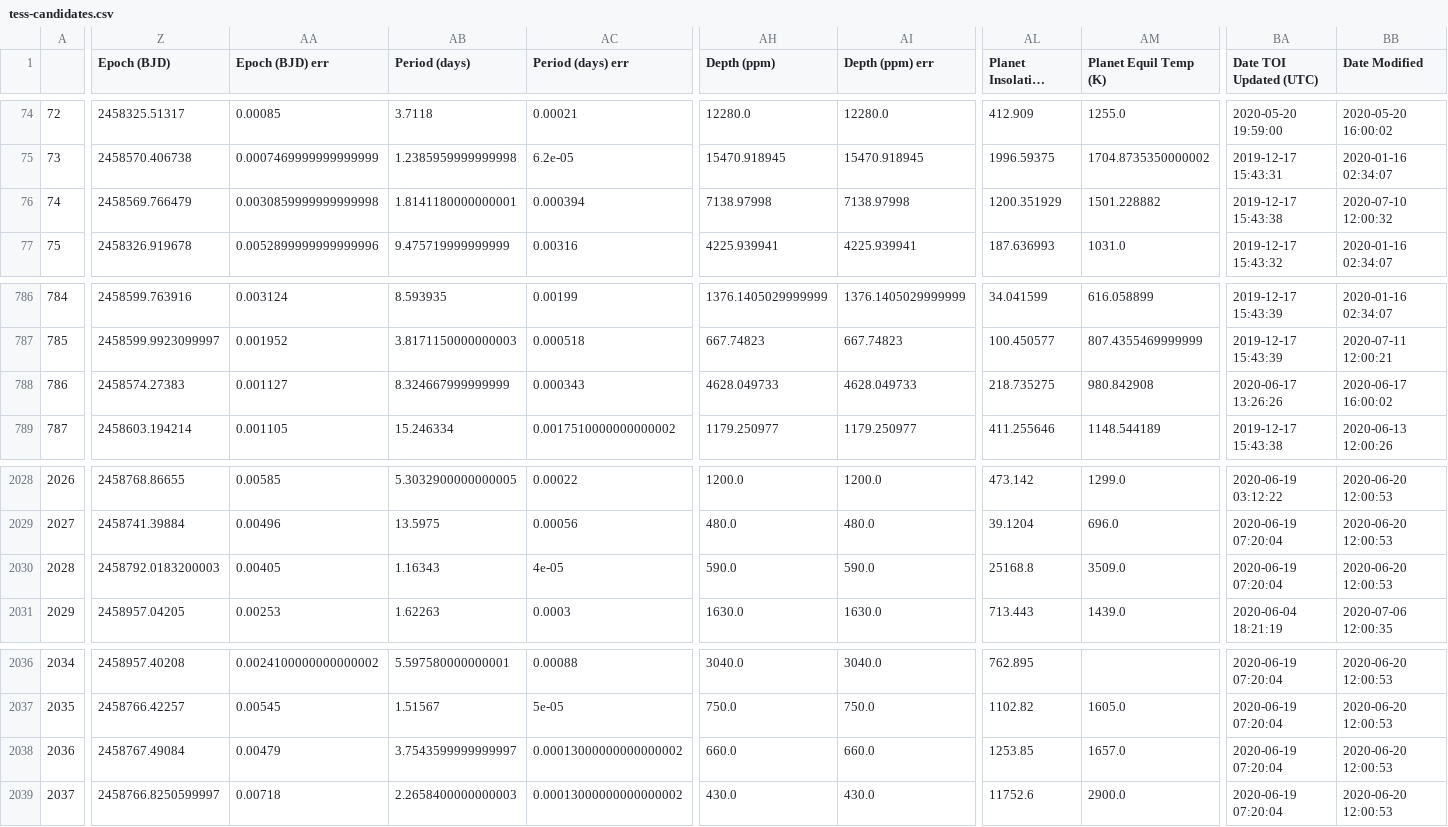
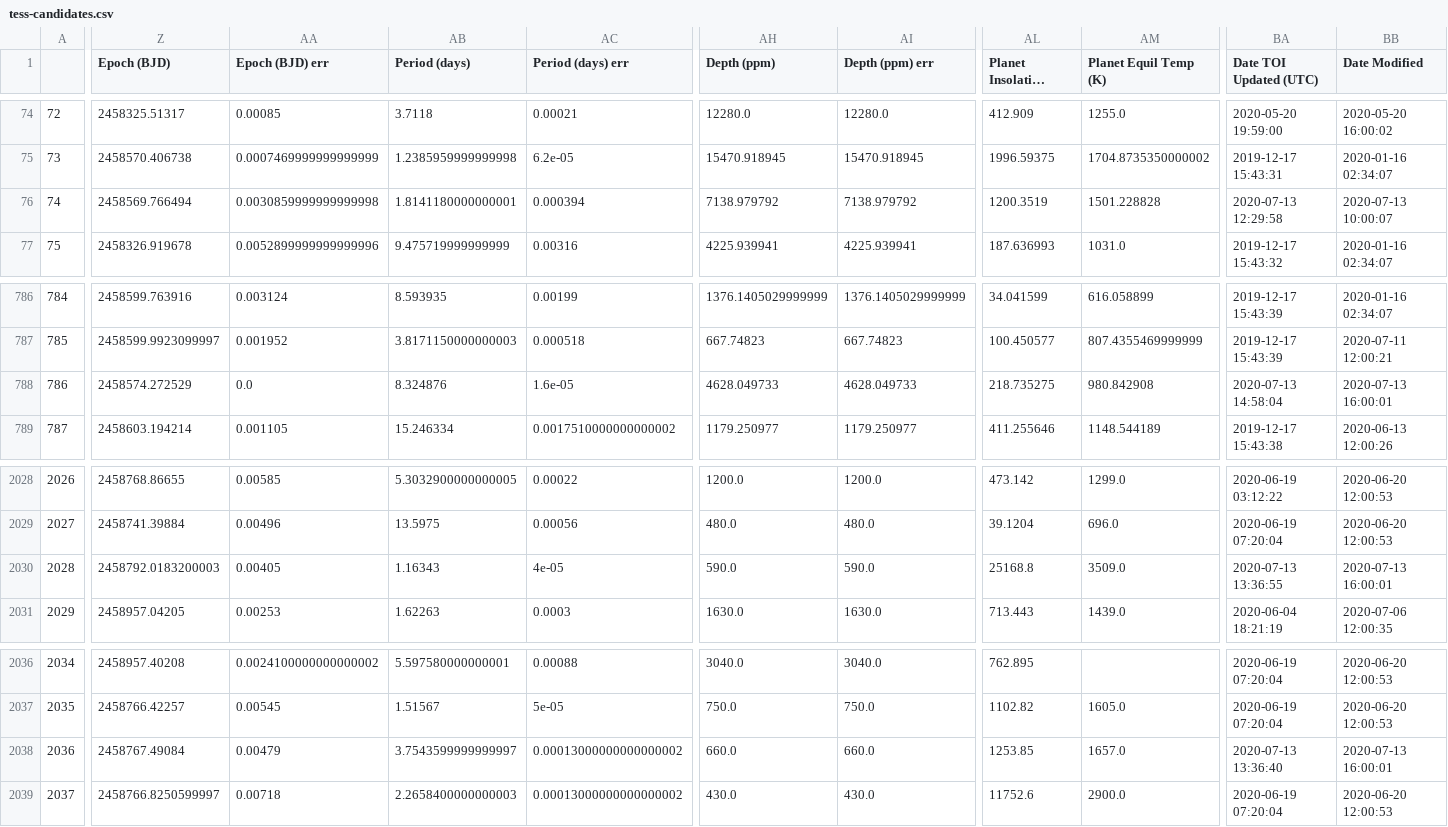
Before and after one commit to elisaquintana/exoplots, a CSV file: data/tess-candidates.csv, drawn as a sheet; only a part is shown, gaps mark what is left out; long unchanged cells end in …; the diff covers the shown part only; the diff names each change by its address in the sheet, - before the commit and + after, or states it on an @@ line.

```diff
--- a/data/tess-candidates.csv
+++ b/data/tess-candidates.csv
-Z76 (Epoch (BJD)): 2458569.766479
+Z76 (Epoch (BJD)): 2458569.766494
-AH76 (Depth (ppm)): 7138.97998
+AH76 (Depth (ppm)): 7138.979792
-AI76 (Depth (ppm) err): 7138.97998
+AI76 (Depth (ppm) err): 7138.979792
-AL76 (Planet Insolation (Earth Flux)): 1200.351929
+AL76 (Planet Insolation (Earth Flux)): 1200.3519
-AM76 (Planet Equil Temp (K)): 1501.228882
+AM76 (Planet Equil Temp (K)): 1501.228828
-BA76 (Date TOI Updated (UTC)): 2019-12-17 15:43:38
+BA76 (Date TOI Updated (UTC)): 2020-07-13 12:29:58
-BB76 (Date Modified): 2020-07-10 12:00:32
+BB76 (Date Modified): 2020-07-13 10:00:07
-Z788 (Epoch (BJD)): 2458574.27383
+Z788 (Epoch (BJD)): 2458574.272529
-AA788 (Epoch (BJD) err): 0.001127
+AA788 (Epoch (BJD) err): 0.0
-AB788 (Period (days)): 8.324667999999999
+AB788 (Period (days)): 8.324876
-AC788 (Period (days) err): 0.000343
+AC788 (Period (days) err): 1.6e-05
-BA788 (Date TOI Updated (UTC)): 2020-06-17 13:26:26
+BA788 (Date TOI Updated (UTC)): 2020-07-13 14:58:04
-BB788 (Date Modified): 2020-06-17 16:00:02
+BB788 (Date Modified): 2020-07-13 16:00:01
-BA2030 (Date TOI Updated (UTC)): 2020-06-19 07:20:04
+BA2030 (Date TOI Updated (UTC)): 2020-07-13 13:36:55
-BB2030 (Date Modified): 2020-06-20 12:00:53
+BB2030 (Date Modified): 2020-07-13 16:00:01
-BA2038 (Date TOI Updated (UTC)): 2020-06-19 07:20:04
+BA2038 (Date TOI Updated (UTC)): 2020-07-13 13:36:40
-BB2038 (Date Modified): 2020-06-20 12:00:53
+BB2038 (Date Modified): 2020-07-13 16:00:01
```
Also changed, not shown: 40 edited cells elsewhere in this file, 23 other files.
